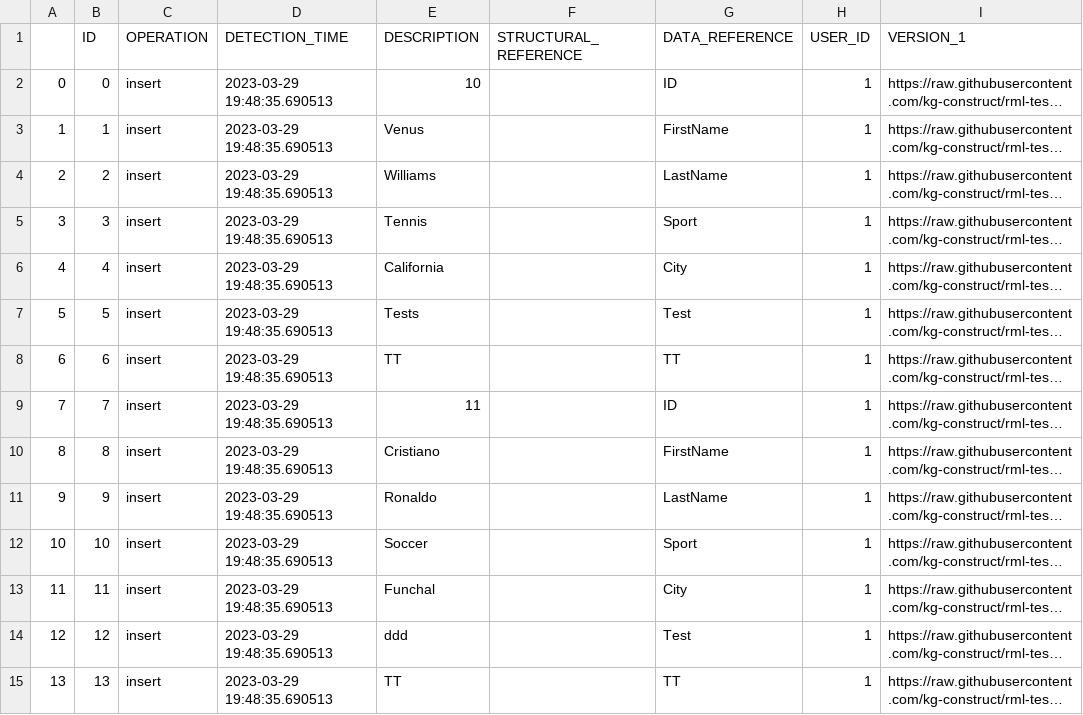
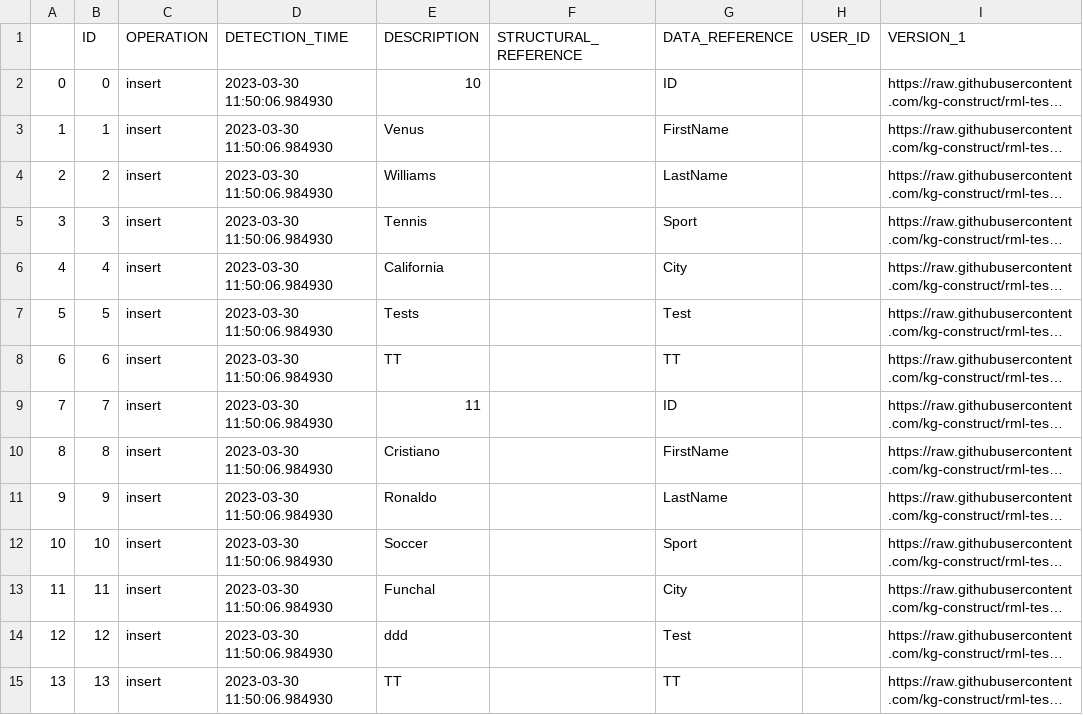
Before and after one commit to alex-randles/MQI-Framework, a CSV file: static/change_detection_cache/changes_info/changes_detected.csv, drawn as a sheet; only a part is shown; long unchanged cells end in …; the diff covers the shown part only; the diff names each change by its address in the sheet, - before the commit and + after, or states it on an @@ line.

```diff
--- a/static/change_detection_cache/changes_info/changes_detected.csv
+++ b/static/change_detection_cache/changes_info/changes_detected.csv
-D2:D15 (DETECTION_TIME): 2023-03-29 19:48:35.690513
+D2:D15 (DETECTION_TIME): 2023-03-30 11:50:06.984930
-H2:H15 (USER_ID): 1
+H2:H15 (USER_ID): (empty)
```
Also changed, not shown: 52 edited cells elsewhere in this file, static/change_detection_cache/changes_info/notification_details.csv, 14 other files.
